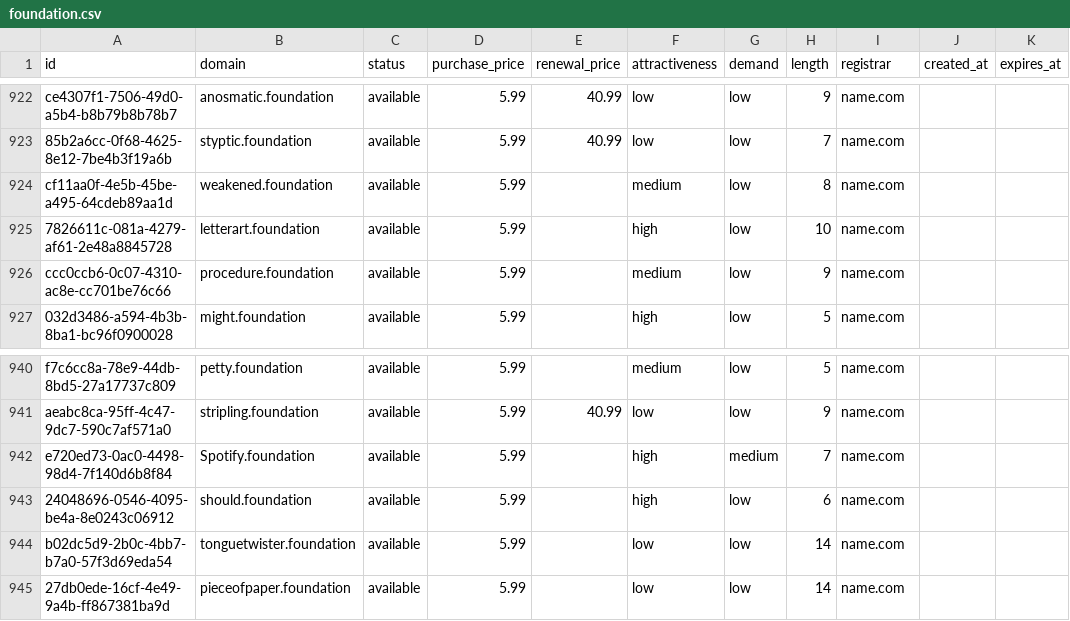
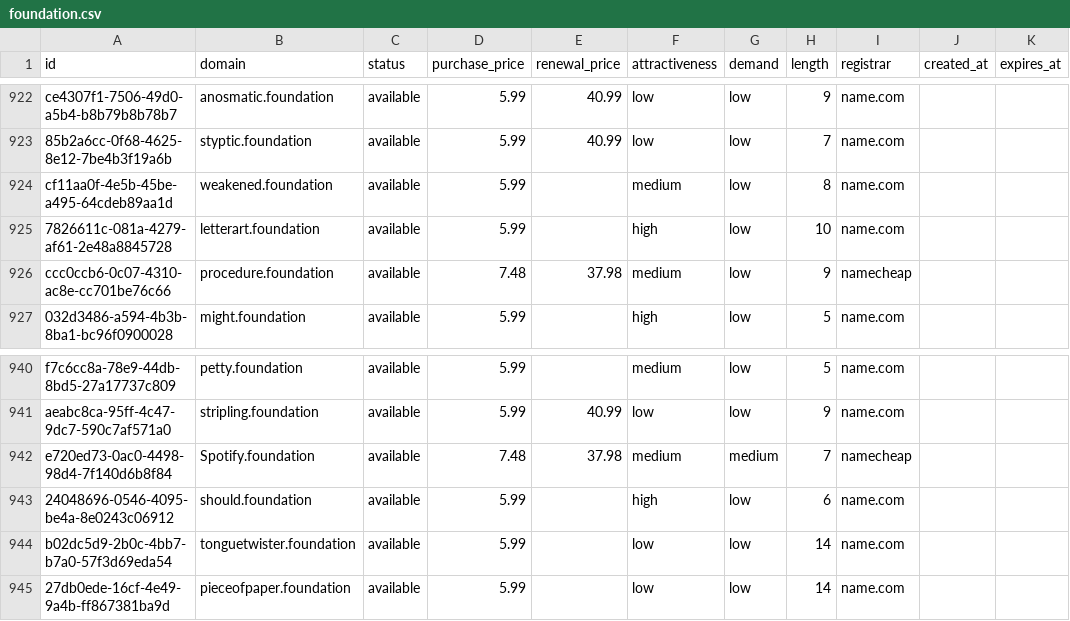
Before and after one commit to UniqueDomains/foundation-oneword-domains, a CSV file: foundation.csv, drawn as a sheet; only a part is shown, gaps mark what is left out.

Commit message:
Domains update

```diff
--- a/foundation.csv
+++ b/foundation.csv
@@ -925,3 +925,3 @@ cf11aa0f-4e5b-45be-a495-64cdeb89aa1d,weakened.foundation,available,5.99,,medium,
 7826611c-081a-4279-af61-2e48a8845728,letterart.foundation,available,5.99,,high,low,10,name.com,,
-ccc0ccb6-0c07-4310-ac8e-cc701be76c66,procedure.foundation,available,5.99,,medium,low,9,name.com,,
+ccc0ccb6-0c07-4310-ac8e-cc701be76c66,procedure.foundation,available,7.48,37.98,medium,low,9,namecheap,,
 032d3486-a594-4b3b-8ba1-bc96f0900028,might.foundation,available,5.99,,high,low,5,name.com,,
@@ -941,3 +941,3 @@ f7c6cc8a-78e9-44db-8bd5-27a17737c809,petty.foundation,available,5.99,,medium,low
 aeabc8ca-95ff-4c47-9dc7-590c7af571a0,stripling.foundation,available,5.99,40.99,low,low,9,name.com,,
-e720ed73-0ac0-4498-98d4-7f140d6b8f84,Spotify.foundation,available,5.99,,high,medium,7,name.com,,
+e720ed73-0ac0-4498-98d4-7f140d6b8f84,Spotify.foundation,available,7.48,37.98,medium,medium,7,namecheap,,
 24048696-0546-4095-be4a-8e0243c06912,should.foundation,available,5.99,,high,low,6,name.com,,
```
Also changed, not shown: 4 other files.
